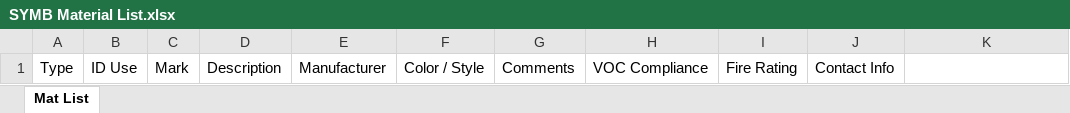
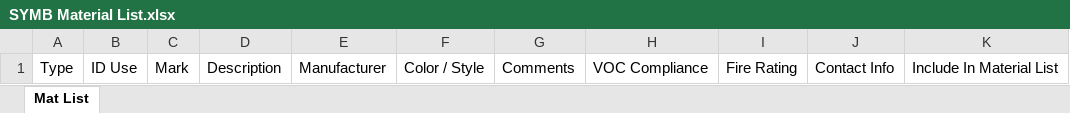
Before and after one commit to carlolicea/BARevitTools, an Excel workbook: BARevitTools/Resources/SYMB Material List.xlsx, sheet Mat List, drawn as a sheet; values as stored, in another font and other column widths than the file's, no borders; table styles not drawn; the diff names each change by its address in the sheet, - before the commit and + after, or states it on an @@ line.

Commit message:
Massive changes to the  Create Material Symbols tool

```diff
--- a/BARevitTools/Resources/SYMB Material List.xlsx (sheet Mat List)
+++ b/BARevitTools/Resources/SYMB Material List.xlsx (sheet Mat List)
-K1: (empty)
+K1: Include In Material List
```
Also changed, not shown: 14 other files.
